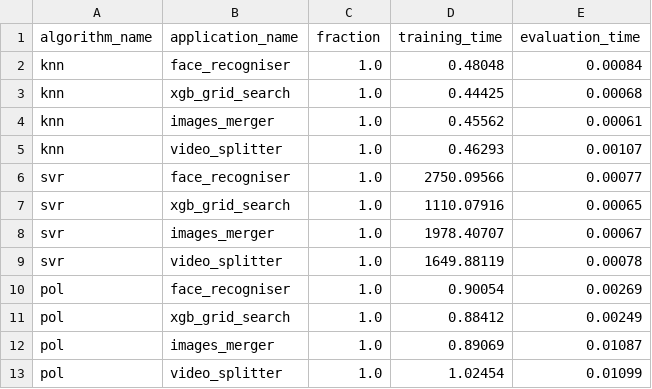
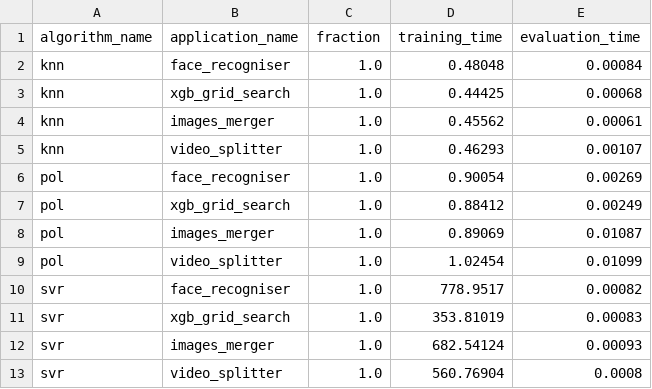
Before and after one commit to K4liber/execution_time_estimation, a CSV file: execution_results/times.csv, drawn as a sheet.

Commit message:
parallel grid search

```diff
--- a/execution_results/times.csv
+++ b/execution_results/times.csv
@@ -5,6 +5,2 @@ knn,images_merger,1.0,0.45562,0.00061
 knn,video_splitter,1.0,0.46293,0.00107
-svr,face_recogniser,1.0,2750.09566,0.00077
-svr,xgb_grid_search,1.0,1110.07916,0.00065
-svr,images_merger,1.0,1978.40707,0.00067
-svr,video_splitter,1.0,1649.88119,0.00078
 pol,face_recogniser,1.0,0.90054,0.00269
@@ -13 +9,5 @@ pol,images_merger,1.0,0.89069,0.01087
 pol,video_splitter,1.0,1.02454,0.01099
+svr,face_recogniser,1.0,778.9517,0.00082
+svr,xgb_grid_search,1.0,353.81019,0.00083
+svr,images_merger,1.0,682.54124,0.00093
+svr,video_splitter,1.0,560.76904,0.0008
```
Also changed, not shown: execution_results/times_reduced.csv, 2 other files.
